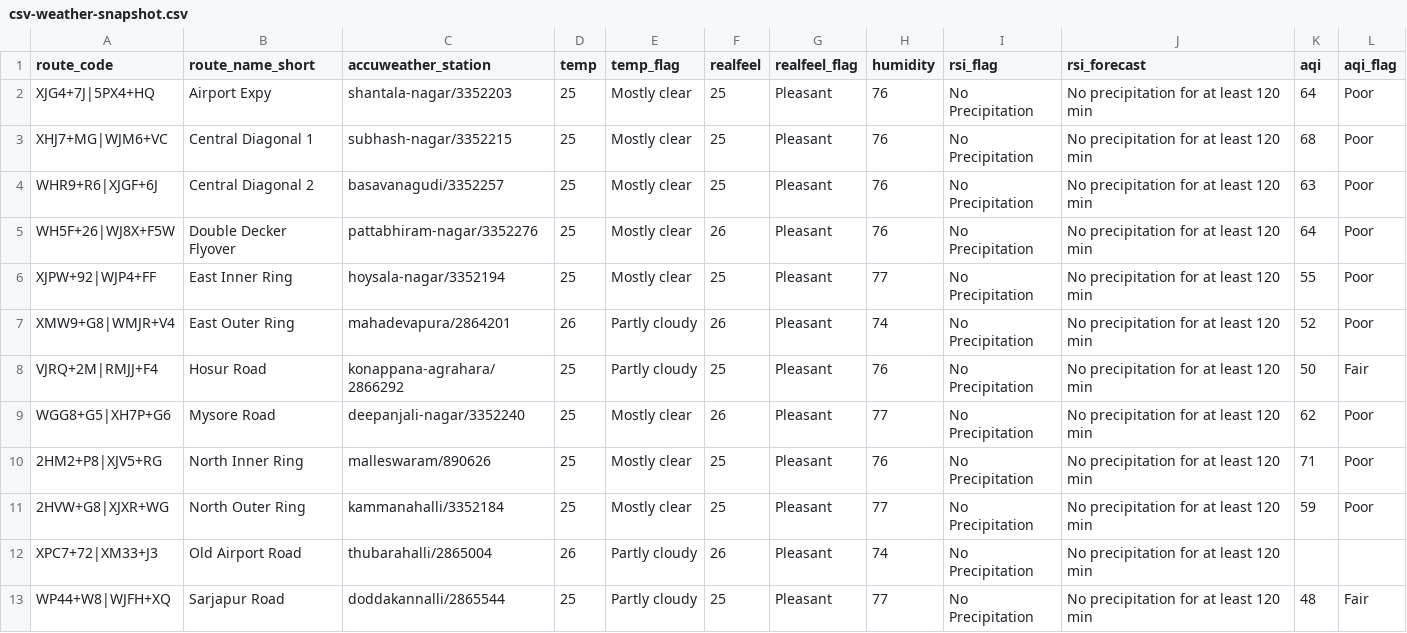
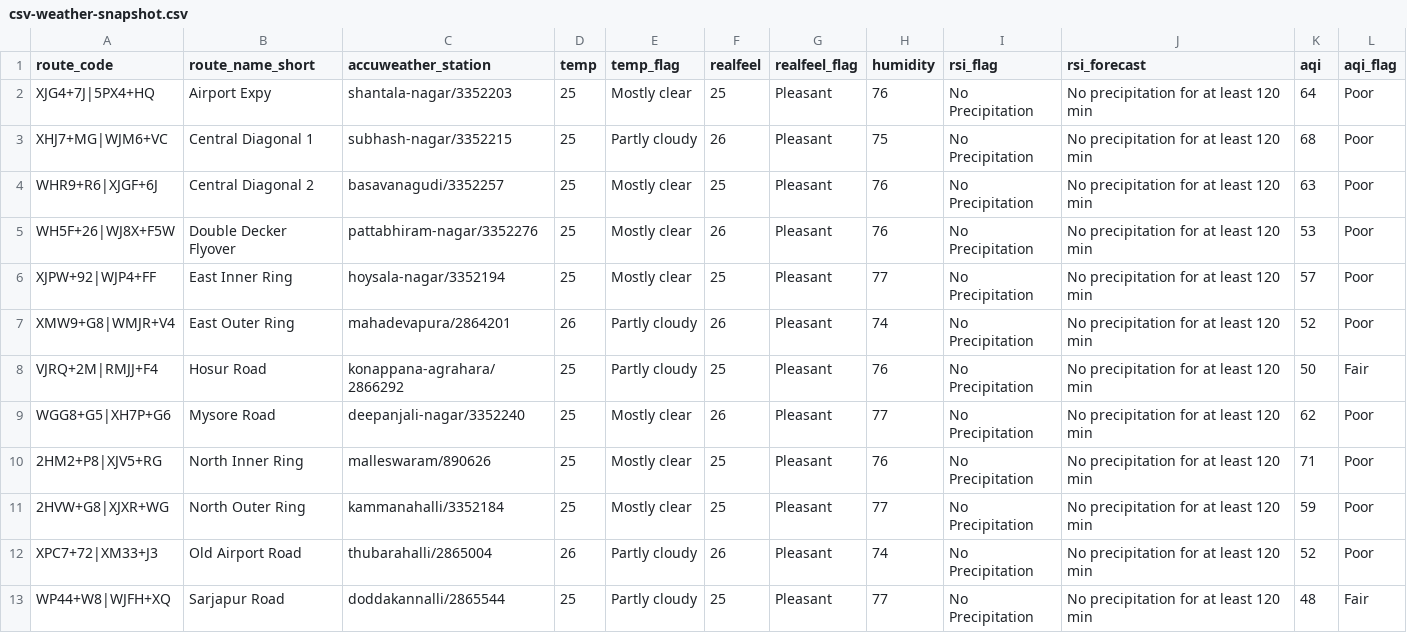
Before and after one commit to thecont1/blr-traffic-monitor, a CSV file: data/csv-weather-snapshot.csv, drawn as a sheet; only a part is shown.

```diff
--- a/data/csv-weather-snapshot.csv
+++ b/data/csv-weather-snapshot.csv
@@ -2,6 +2,6 @@ route_code,route_name_short,accuweather_station,temp,temp_flag,realfeel,realfeel
 XJG4+7J|5PX4+HQ,Airport Expy,shantala-nagar/3352203,25,Mostly clear,25,Pleasant,76,No Precipitation,No precipitation for at least 120 min,64,Poor
-XHJ7+MG|WJM6+VC,Central Diagonal 1,subhash-nagar/3352215,25,Mostly clear,25,Pleasant,76,No Precipitation,No precipitation for at least 120 min,68,Poor
+XHJ7+MG|WJM6+VC,Central Diagonal 1,subhash-nagar/3352215,25,Partly cloudy,26,Pleasant,75,No Precipitation,No precipitation for at least 120 min,68,Poor
 WHR9+R6|XJGF+6J,Central Diagonal 2,basavanagudi/3352257,25,Mostly clear,25,Pleasant,76,No Precipitation,No precipitation for at least 120 min,63,Poor
-WH5F+26|WJ8X+F5W,Double Decker Flyover,pattabhiram-nagar/3352276,25,Mostly clear,26,Pleasant,76,No Precipitation,No precipitation for at least 120 min,64,Poor
-XJPW+92|WJP4+FF,East Inner Ring,hoysala-nagar/3352194,25,Mostly clear,25,Pleasant,77,No Precipitation,No precipitation for at least 120 min,55,Poor
+WH5F+26|WJ8X+F5W,Double Decker Flyover,pattabhiram-nagar/3352276,25,Mostly clear,26,Pleasant,76,No Precipitation,No precipitation for at least 120 min,53,Poor
+XJPW+92|WJP4+FF,East Inner Ring,hoysala-nagar/3352194,25,Mostly clear,25,Pleasant,77,No Precipitation,No precipitation for at least 120 min,57,Poor
 XMW9+G8|WMJR+V4,East Outer Ring,mahadevapura/2864201,26,Partly cloudy,26,Pleasant,74,No Precipitation,No precipitation for at least 120 min,52,Poor
@@ -11,3 +11,3 @@ WGG8+G5|XH7P+G6,Mysore Road,deepanjali-nagar/3352240,25,Mostly clear,26,Pleasant
 2HVW+G8|XJXR+WG,North Outer Ring,kammanahalli/3352184,25,Mostly clear,25,Pleasant,77,No Precipitation,No precipitation for at least 120 min,59,Poor
-XPC7+72|XM33+J3,Old Airport Road,thubarahalli/2865004,26,Partly cloudy,26,Pleasant,74,No Precipitation,No precipitation for at least 120 min,,
+XPC7+72|XM33+J3,Old Airport Road,thubarahalli/2865004,26,Partly cloudy,26,Pleasant,74,No Precipitation,No precipitation for at least 120 min,52,Poor
 WP44+W8|WJFH+XQ,Sarjapur Road,doddakannalli/2865544,25,Partly cloudy,25,Pleasant,77,No Precipitation,No precipitation for at least 120 min,48,Fair
```
Also changed, not shown: 1 other file.
